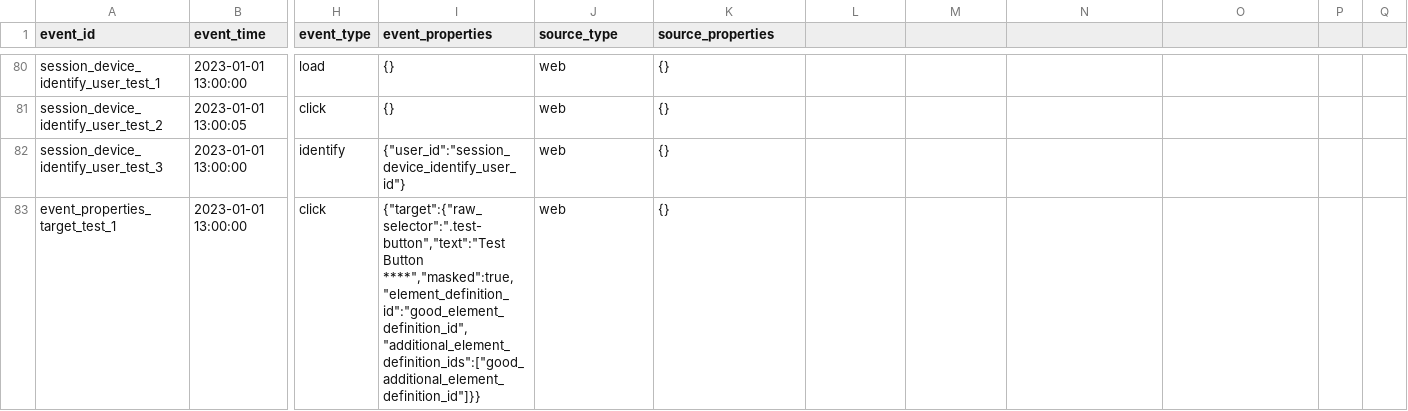
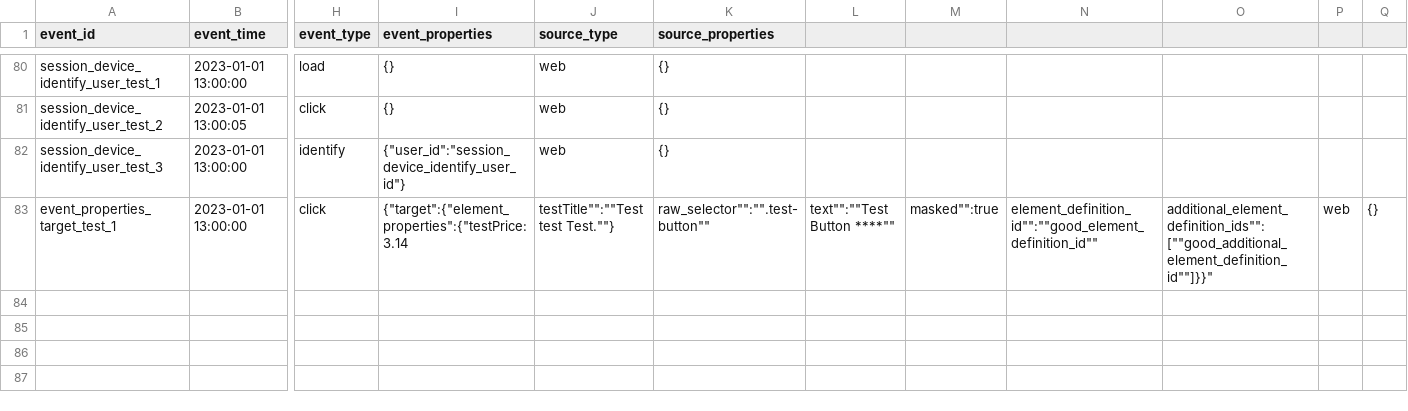
Before and after one commit to fullstorydev/dbt_fullstory, a CSV file: integration_tests/seeds/fullstory_events_integration_seeds.csv, drawn as a sheet; only a part is shown, gaps mark what is left out; the diff names each change by its address in the sheet, - before the commit and + after, or states it on an @@ line.

Commit message:
adding support for element extracted properties

```diff
--- a/integration_tests/seeds/fullstory_events_integration_seeds.csv
+++ b/integration_tests/seeds/fullstory_events_integration_seeds.csv
-I83 (event_properties): {"target":{"raw_selector":".test-button","text":"Test Button ****","masked":true,"element_definition_id":"good_element_definition_id","additional_element_definition_ids":["good_additional_element_definition_id"]}}
+I83 (event_properties): {"target":{"element_properties":{"testPrice:3.14
-J83 (source_type): web
+J83 (source_type): testTitle"":""Test test Test.""}
-K83 (source_properties): {}
+K83 (source_properties): raw_selector"":"".test-button""
-L83: (empty)
+L83: text"":""Test Button ****""
-M83: (empty)
+M83: masked"":true
-N83: (empty)
+N83: element_definition_id"":""good_element_definition_id""
-O83: (empty)
+O83: additional_element_definition_ids"":[""good_additional_element_definition_id""]}}"
-P83: (empty)
+P83: web
-Q83: (empty)
+Q83: {}
```
Also changed, not shown: 4 other files.
